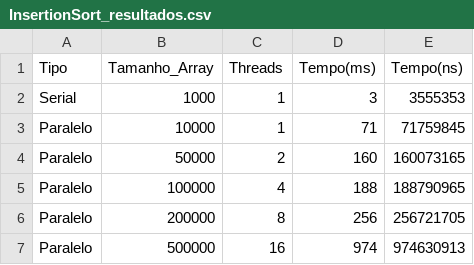
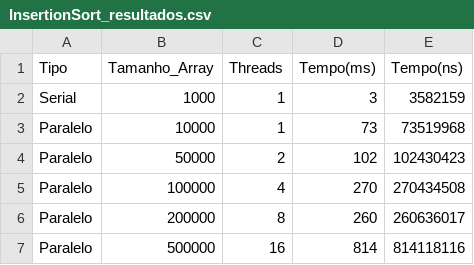
Before and after one commit to MaickonBrenner/Computacao_Paralela, a CSV file: Trabalho_AV2/Resultados/InsertionSort_resultados.csv, drawn as a sheet.

```diff
--- a/Trabalho_AV2/Resultados/InsertionSort_resultados.csv
+++ b/Trabalho_AV2/Resultados/InsertionSort_resultados.csv
@@ -1,7 +1,7 @@
 Tipo, Tamanho_Array, Threads, Tempo(ms), Tempo(ns)
-Serial,1000,1,3,3555353,
-Paralelo,10000,1,71,71759845,
-Paralelo,50000,2,160,160073165,
-Paralelo,100000,4,188,188790965,
-Paralelo,200000,8,256,256721705,
-Paralelo,500000,16,974,974630913,
+Serial,1000,1,3,3582159,
+Paralelo,10000,1,73,73519968,
+Paralelo,50000,2,102,102430423,
+Paralelo,100000,4,270,270434508,
+Paralelo,200000,8,260,260636017,
+Paralelo,500000,16,814,814118116,
```
Also changed, not shown: Trabalho_AV2/Resultados/QuickSort_resultados.csv, 2 other files.
